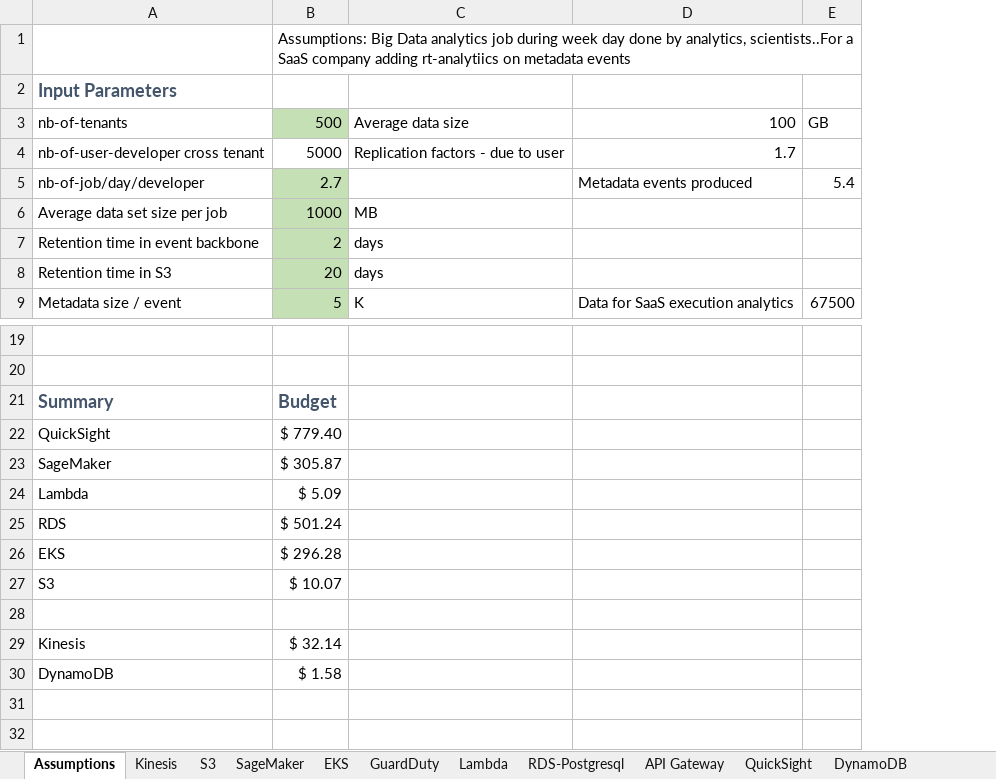
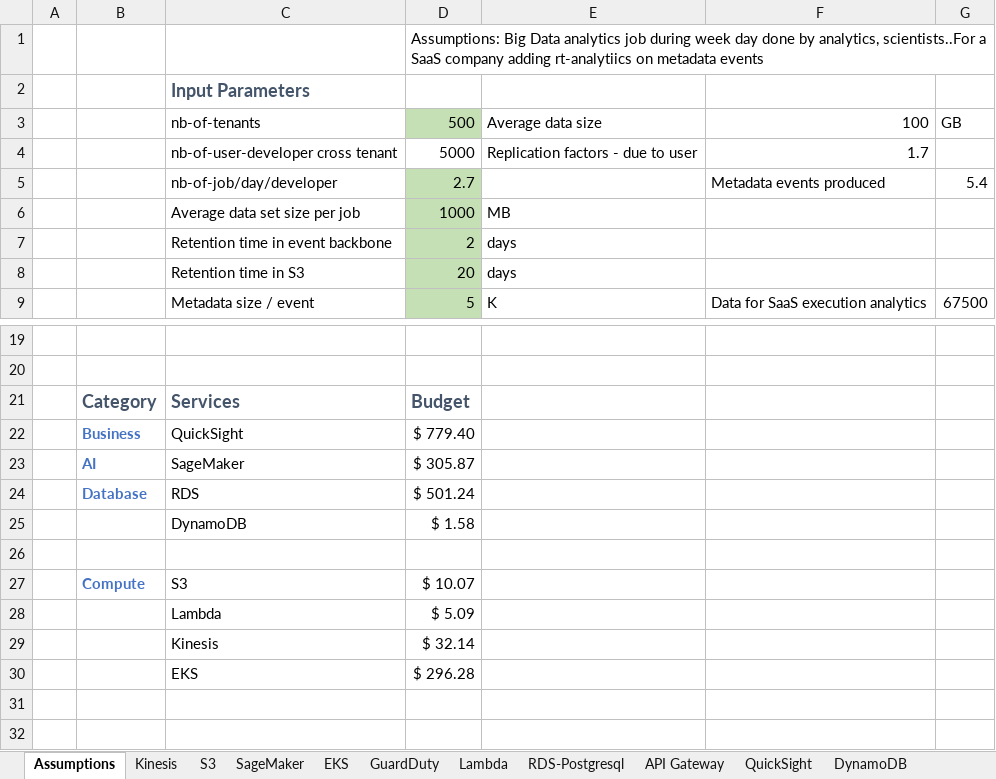
Before and after one commit to jbcodeforce/big-data-tenant-analytics, an Excel workbook: docs/pricing-model.xlsx, sheet Assumptions, drawn as a sheet; only a part is shown, gaps mark what is left out; values as stored, in another font and other column widths than the file's, no borders; removed rows and columns are numbered as before the commit, all else as after; the diff names each change by its address in the sheet, - before the commit and + after, or states it on an @@ line.

```diff
--- a/docs/pricing-model.xlsx (sheet Assumptions)
+++ b/docs/pricing-model.xlsx (sheet Assumptions)
+column A, empty
+column B, rows 21-23: Category | Business | AI
-C21: Summary
+C21: Services
@@ row 25 moved to row 24: Database @@
@@ row 30 moved to row 25: DynamoDB @@
+row 26: (empty)
-row 28: (empty)
```
Also changed, not shown: formulas that keep their value, 17 other files.
